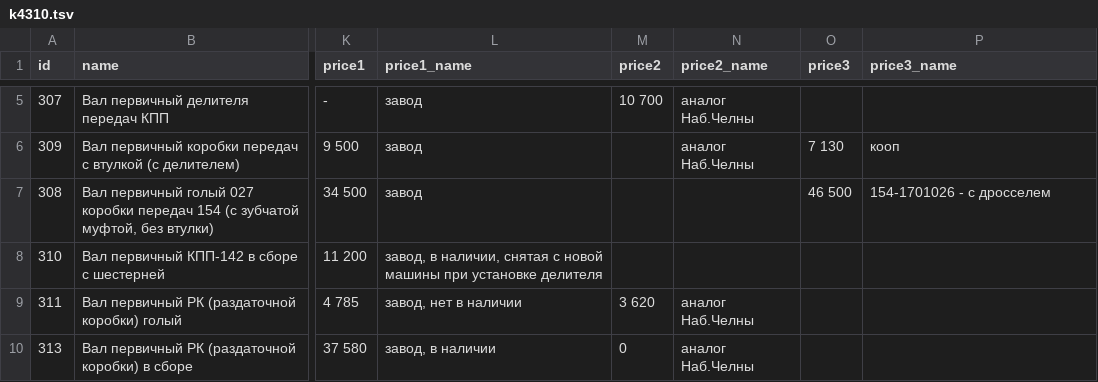
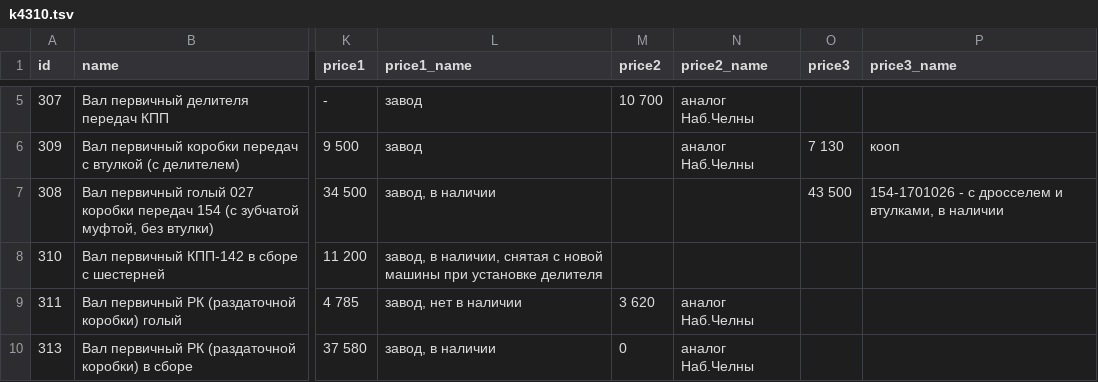
Before and after one commit to reesly/zap-kam, a TSV file: data/k4310.tsv, drawn as a sheet; only a part is shown, gaps mark what is left out; the diff covers the shown part only; the diff names each change by its address in the sheet, - before the commit and + after, or states it on an @@ line.

Commit message:
122

```diff
--- a/data/k4310.tsv
+++ b/data/k4310.tsv
-L7 (price1_name): завод
+L7 (price1_name): завод, в наличии
-O7 (price3): 46 500
+O7 (price3): 43 500
-P7 (price3_name): 154-1701026 - с дросселем
+P7 (price3_name): 154-1701026 - с дросселем и втулками, в наличии
```
Also changed, not shown: 1 added row, 1 removed row and 3 edited cells elsewhere in this file.
